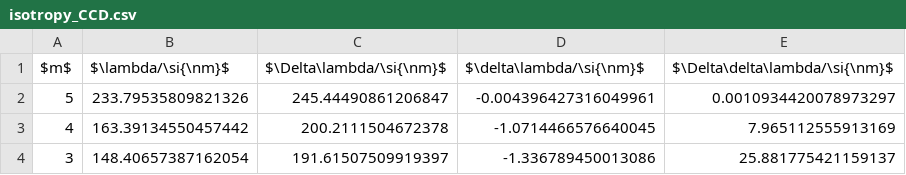
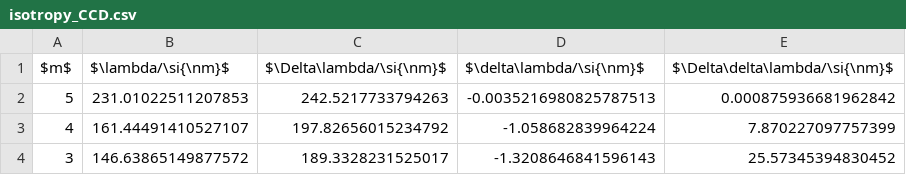
Before and after one commit to GearMic/praktikum4, a CSV file: p402/data/isotropy_CCD.csv, drawn as a sheet.

```diff
--- a/p402/data/isotropy_CCD.csv
+++ b/p402/data/isotropy_CCD.csv
@@ -1,4 +1,4 @@
 $m$,$\lambda/\si{\nm}$,$\Delta\lambda/\si{\nm}$,$\delta\lambda/\si{\nm}$,$\Delta\delta\lambda/\si{\nm}$
-5,233.79535809821326,245.44490861206847,-0.004396427316049961,0.0010934420078973297
-4,163.39134550457442,200.2111504672378,-1.0714466576640045,7.965112555913169
-3,148.40657387162054,191.61507509919397,-1.336789450013086,25.881775421159137
+5,231.01022511207853,242.5217733794263,-0.0035216980825787513,0.000875936681962842
+4,161.44491410527107,197.82656015234792,-1.058682839964224,7.870227097757399
+3,146.63865149877572,189.3328231525017,-1.3208646841596143,25.57345394830452
```
Also changed, not shown: p402/data/balmer_Hg.csv, p402/data/balmer_gauss_fit.csv, 14 other files.
